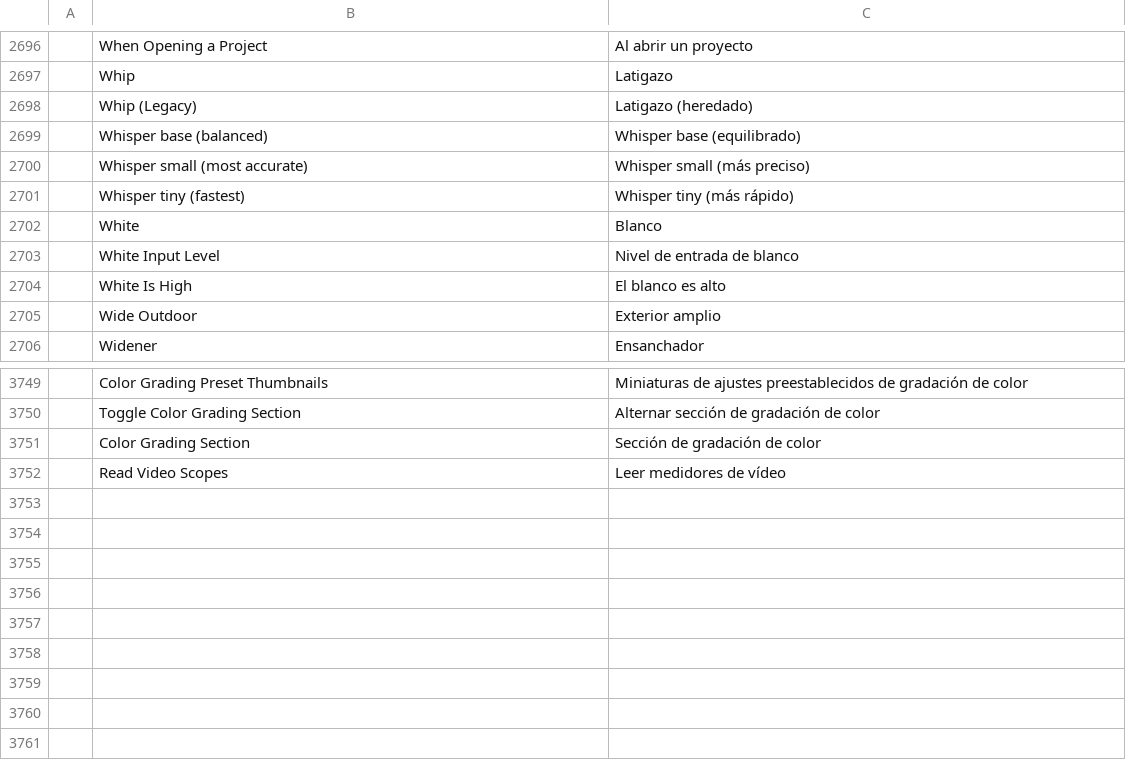
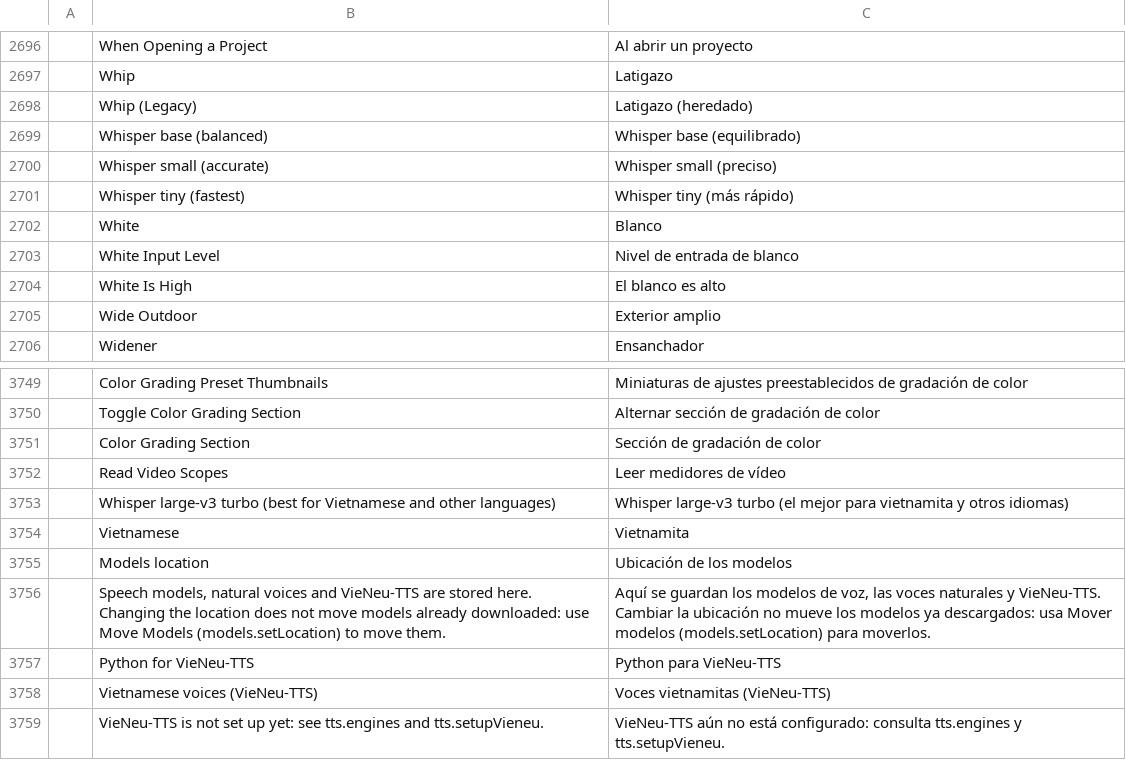
Before and after one commit to vansyson1308/editfilm, a TSV file: crates/ui-egui/src/i18n/es.tsv, drawn as a sheet; only a part is shown, gaps mark what is left out.

```diff
--- a/crates/ui-egui/src/i18n/es.tsv
+++ b/crates/ui-egui/src/i18n/es.tsv
@@ -2699,3 +2699,3 @@
 	Whisper base (balanced)	Whisper base (equilibrado)
-	Whisper small (most accurate)	Whisper small (más preciso)
+	Whisper small (accurate)	Whisper small (preciso)
 	Whisper tiny (fastest)	Whisper tiny (más rápido)
@@ -3752 +3752,8 @@
 	Read Video Scopes	Leer medidores de vídeo
+	Whisper large-v3 turbo (best for Vietnamese and other languages)	Whisper large-v3 turbo (el mejor para vietnamita y otros idiomas)
+	Vietnamese	Vietnamita
+	Models location	Ubicación de los modelos
+	Speech models, natural voices and VieNeu-TTS are stored here. Changing the location does not move models already downloaded: use Move Models (models.setLocation) to move them.	Aquí se guardan los modelos de voz, las voces naturales y VieNeu-TTS. Cambiar la ubicación no mueve los modelos ya descargados: usa Mover modelos (models.setLocation) para moverlos.
+	Python for VieNeu-TTS	Python para VieNeu-TTS
+	Vietnamese voices (VieNeu-TTS)	Voces vietnamitas (VieNeu-TTS)
+	VieNeu-TTS is not set up yet: see tts.engines and tts.setupVieneu.	VieNeu-TTS aún no está configurado: consulta tts.engines y tts.setupVieneu.
```
Also changed, not shown: 33 other files.
